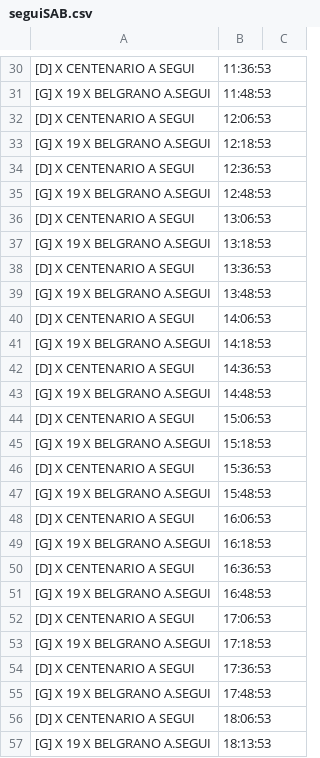
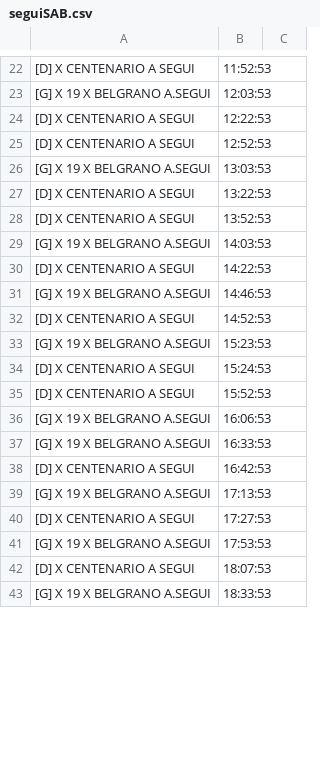
Before and after one commit to alanberns/bondi-app, a CSV file: public/csv/seguiSAB.csv, drawn as a sheet; only a part is shown, gaps mark what is left out; the shorter side is filled out with more unchanged rows; removed rows and columns are numbered as before the commit, all else as after; the diff covers the shown part only; the diff names each change by its address in the sheet, - before the commit and + after, or states it on an @@ line.

```diff
--- a/public/csv/seguiSAB.csv
+++ b/public/csv/seguiSAB.csv
-B22: 11:36:53
+B22: 11:52:53
-B23: 11:48:53
+B23: 12:03:53
-B24: 12:06:53
+B24: 12:22:53
-row 33: [G] X 19 X BELGRANO A.SEGUI | 12:18:53
-B25: 12:36:53
+B25: 12:52:53
-B26: 12:48:53
+B26: 13:03:53
-B27: 13:06:53
+B27: 13:22:53
-row 37: [G] X 19 X BELGRANO A.SEGUI | 13:18:53
-B28: 13:36:53
+B28: 13:52:53
-B29: 13:48:53
+B29: 14:03:53
-B30: 14:06:53
+B30: 14:22:53
-B31: 14:18:53
+B31: 14:46:53
-B32: 14:36:53
+B32: 14:52:53
-B33: 14:48:53
+B33: 15:23:53
-B34: 15:06:53
+B34: 15:24:53
-row 45: [G] X 19 X BELGRANO A.SEGUI | 15:18:53
-B35: 15:36:53
+B35: 15:52:53
-row 47: [G] X 19 X BELGRANO A.SEGUI | 15:48:53
-A36: [D] X CENTENARIO A SEGUI
+A36: [G] X 19 X BELGRANO A.SEGUI
-B37: 16:18:53
+B37: 16:33:53
-B38: 16:36:53
+B38: 16:42:53
-row 51: [G] X 19 X BELGRANO A.SEGUI | 16:48:53
-row 52: [D] X CENTENARIO A SEGUI | 17:06:53
-B39: 17:18:53
+B39: 17:13:53
-B40: 17:36:53
+B40: 17:27:53
-B41: 17:48:53
+B41: 17:53:53
-B42: 18:06:53
+B42: 18:07:53
-row 57: [G] X 19 X BELGRANO A.SEGUI | 18:13:53
```
Also changed, not shown: 22 removed rows and 31 edited cells elsewhere in this file, public/csv/cementDOM.csv, public/csv/cementSAB.csv, 7 other files.
